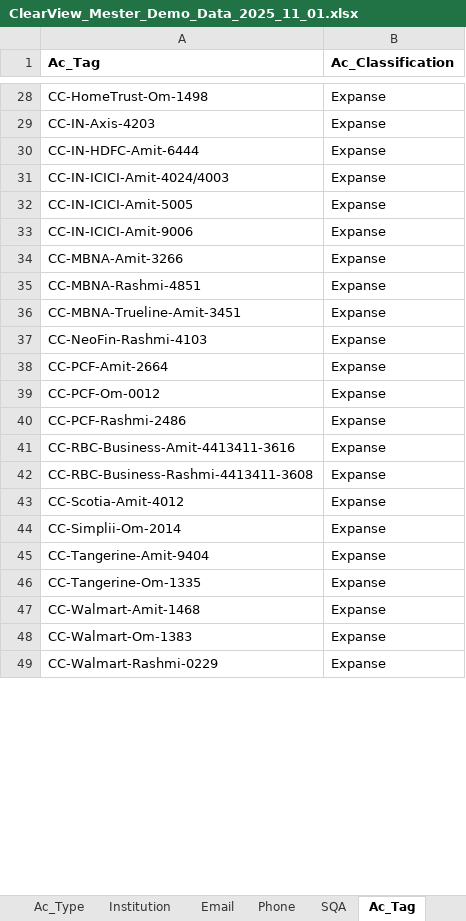
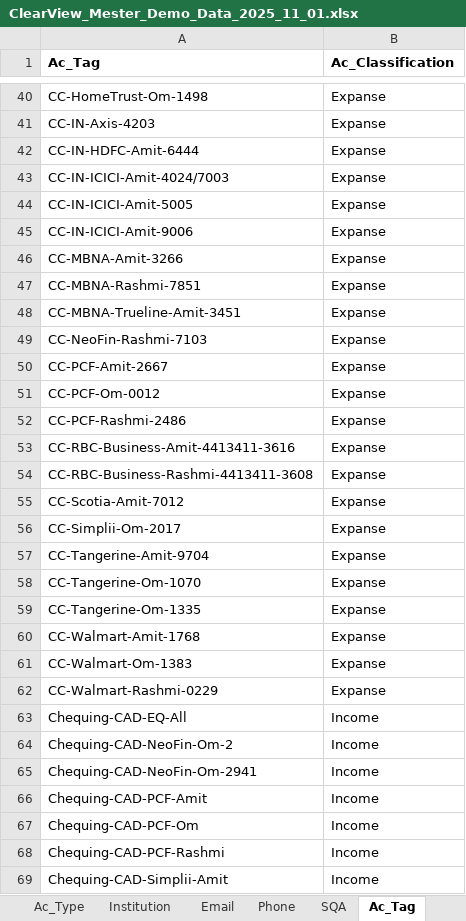
Before and after one commit to 6476487685/ClearView, an Excel workbook: ClearView_Mester_Demo_Data_2025_11_01.xlsx, sheet Ac_Tag, drawn as a sheet; only a part is shown, gaps mark what is left out; values as stored, in another font and other column widths than the file's, no borders; addresses are those after the commit; the diff covers the shown part only; the diff names each change by its address in the sheet, - before the commit and + after, or states it on an @@ line.

```diff
--- a/ClearView_Mester_Demo_Data_2025_11_01.xlsx (sheet Ac_Tag)
+++ b/ClearView_Mester_Demo_Data_2025_11_01.xlsx (sheet Ac_Tag)
-A43 (Ac_Tag): CC-IN-ICICI-Amit-4024/4003
+A43 (Ac_Tag): CC-IN-ICICI-Amit-4024/7003
-A47 (Ac_Tag): CC-MBNA-Rashmi-4851
+A47 (Ac_Tag): CC-MBNA-Rashmi-7851
-A49 (Ac_Tag): CC-NeoFin-Rashmi-4103
+A49 (Ac_Tag): CC-NeoFin-Rashmi-7103
-A50 (Ac_Tag): CC-PCF-Amit-2664
+A50 (Ac_Tag): CC-PCF-Amit-2667
-A55 (Ac_Tag): CC-Scotia-Amit-4012
+A55 (Ac_Tag): CC-Scotia-Amit-7012
-A56 (Ac_Tag): CC-Simplii-Om-2014
+A56 (Ac_Tag): CC-Simplii-Om-2017
-A57 (Ac_Tag): CC-Tangerine-Amit-9404
+A57 (Ac_Tag): CC-Tangerine-Amit-9704
+row 58: CC-Tangerine-Om-1070 | Expanse
-A60 (Ac_Tag): CC-Walmart-Amit-1468
+A60 (Ac_Tag): CC-Walmart-Amit-1768
@@ row 184 moved to row 63: Chequing-CAD-EQ-All @@
@@ row 186 moved to row 64: Chequing-CAD-NeoFin-Om-2 @@
+row 65: Chequing-CAD-NeoFin-Om-2941 | Income
@@ row 187 moved to row 66: Chequing-CAD-PCF-Amit @@
@@ row 188 moved to row 67: Chequing-CAD-PCF-Om @@
@@ row 189 moved to row 68: Chequing-CAD-PCF-Rashmi @@
@@ row 190 moved to row 69: Chequing-CAD-Simplii-Amit @@
```
Also changed, not shown: 39 added rows, 15 removed rows, 63 moved rows and 8 edited cells elsewhere in this sheet.
